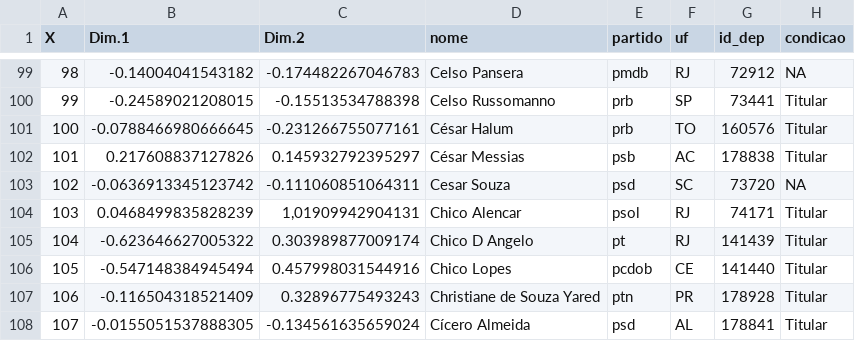
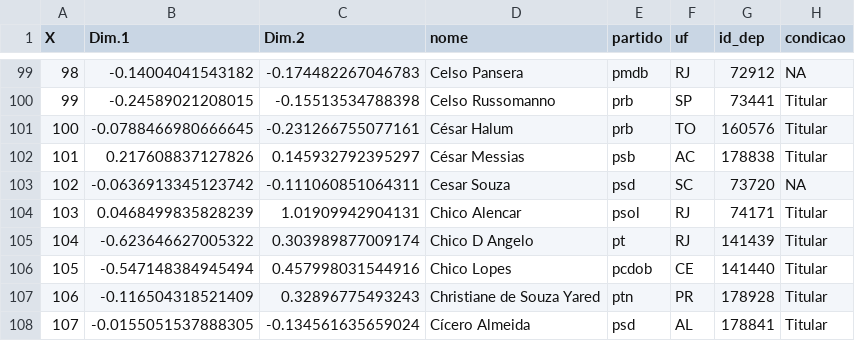
Before and after one commit to nazareno/houseofcunha, a CSV file: graficos/MCA_afinidades_notafinidades.csv, drawn as a sheet; only a part is shown, gaps mark what is left out; the diff names each change by its address in the sheet, - before the commit and + after, or states it on an @@ line.

Commit message:
nova versao do grafico

```diff
--- a/graficos/MCA_afinidades_notafinidades.csv
+++ b/graficos/MCA_afinidades_notafinidades.csv
-C104 (Dim.2): 1,01909942904131
+C104 (Dim.2): 1.01909942904131
```
Also changed, not shown: 2 other files.
